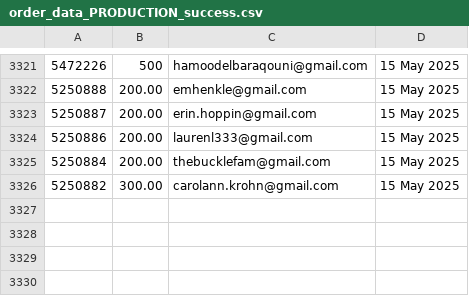
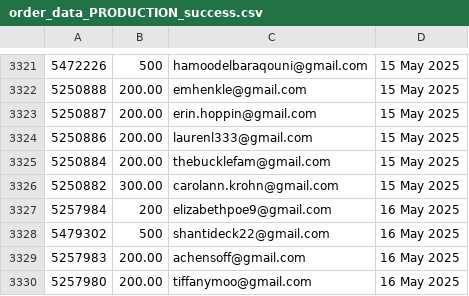
Before and after one commit to jdeck88/ffcsa_scripts, a CSV file: localline/data/order_data_PRODUCTION_success.csv, drawn as a sheet; only a part is shown, gaps mark what is left out; the diff names each change by its address in the sheet, - before the commit and + after, or states it on an @@ line.

Commit message:
Update data files

```diff
--- a/localline/data/order_data_PRODUCTION_success.csv
+++ b/localline/data/order_data_PRODUCTION_success.csv
+row 3327: 5257984 | 200 | elizabethpoe9@gmail.com | 16 May 2025
+row 3328: 5479302 | 500 | shantideck22@gmail.com | 16 May 2025
+row 3329: 5257983 | 200.00 | achensoff@gmail.com | 16 May 2025
+row 3330: 5257980 | 200.00 | tiffanymoo@gmail.com | 16 May 2025
```
